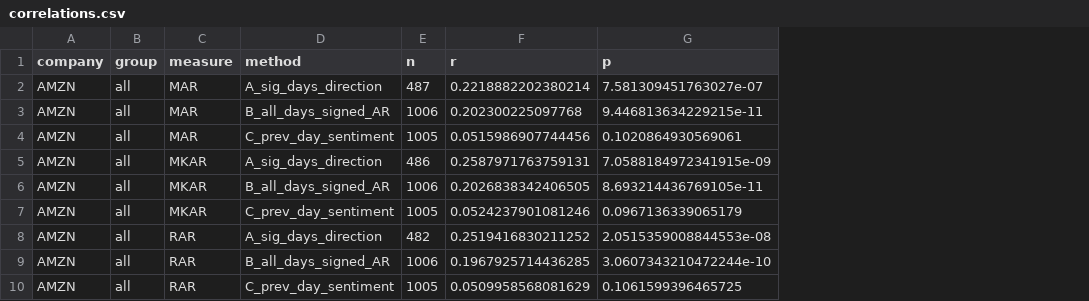
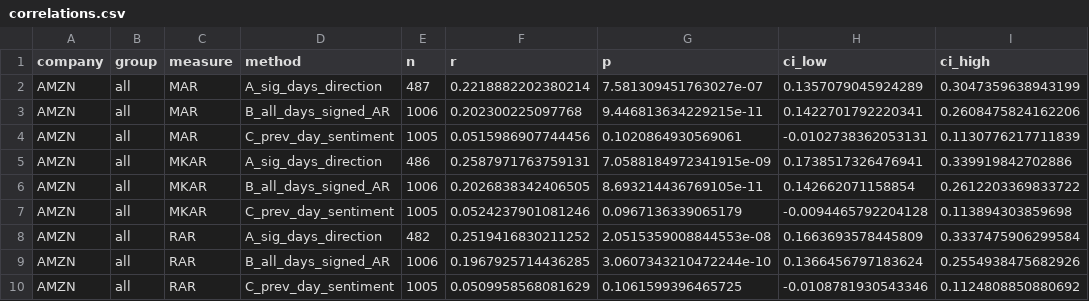
Before and after one commit to brianravelo28/bots-vs-abnormal-returns, a CSV file: deploy_data/correlations.csv, drawn as a sheet; only a part is shown; the diff names each change by its address in the sheet, - before the commit and + after, or states it on an @@ line.

```diff
--- a/deploy_data/correlations.csv
+++ b/deploy_data/correlations.csv
+column H (ci_low), rows 2-10: 0.1357079045924289 | 0.1422701792220341 | -0.0102738362053131 | 0.1738517326476941 | 0.142662071158854 | -0.0094465792204128 | 0.1663693578445809 | 0.1366456797183624 | -0.0108781930543346
+column I (ci_high), rows 2-10: 0.3047359638943199 | 0.2608475824162206 | 0.1130776217711839 | 0.339919842702886 | 0.2612203369833722 | 0.113894303859698 | 0.3337475906299584 | 0.2554938475682926 | 0.1124808850880692
```
Also changed, not shown: deploy_data/robustness.csv, deploy_data/session_split.csv, 3 other files.
